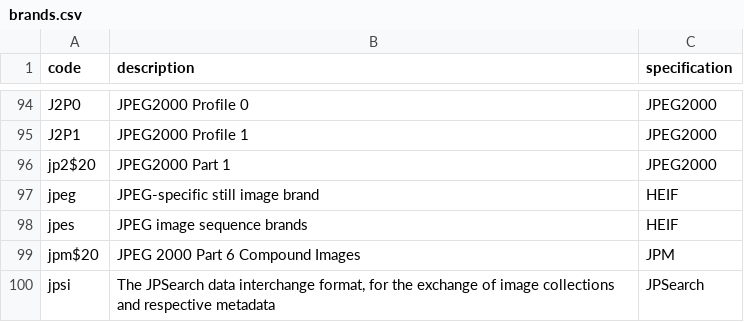
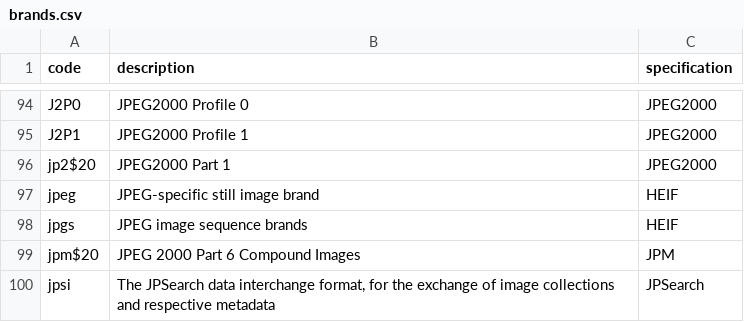
Before and after one commit to mp4ra/mp4ra.github.io, a CSV file: CSV/brands.csv, drawn as a sheet; only a part is shown, gaps mark what is left out.

Commit message:
fix JPEG image sequence brand typo

```diff
--- a/CSV/brands.csv
+++ b/CSV/brands.csv
@@ -97,3 +97,3 @@ jp2$20,JPEG2000 Part 1,JPEG2000
 jpeg,JPEG-specific still image brand,HEIF
-jpes,JPEG image sequence brands,HEIF
+jpgs,JPEG image sequence brands,HEIF
 jpm$20,JPEG 2000 Part 6 Compound Images,JPM
```
